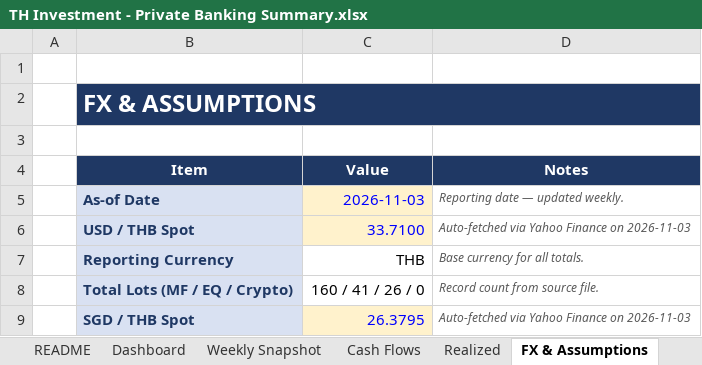
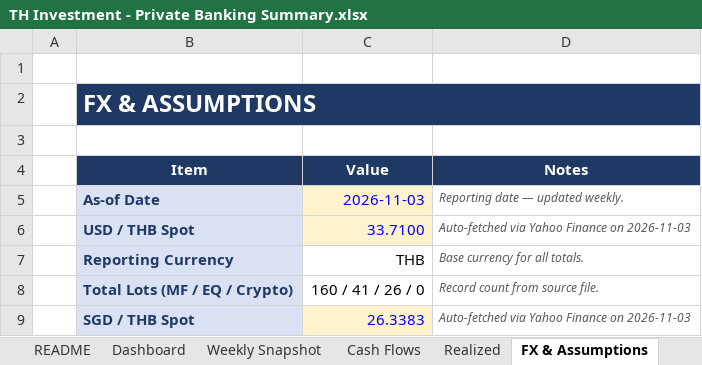
Before and after one commit to vsupakatitham-cloud/investment-dashboard, an Excel workbook: TH Investment - Private Banking Summary.xlsx, sheet FX & Assumptions, drawn as a sheet; values as stored, in another font and other column widths than the file's, no borders; the diff names each change by its address in the sheet, - before the commit and + after, or states it on an @@ line.

```diff
--- a/TH Investment - Private Banking Summary.xlsx (sheet FX & Assumptions)
+++ b/TH Investment - Private Banking Summary.xlsx (sheet FX & Assumptions)
-C9 (Value): 26.3795
+C9 (Value): 26.3383
```
Also changed, not shown: sheet Prices, sheet Weekly Snapshot, 4 other files.
